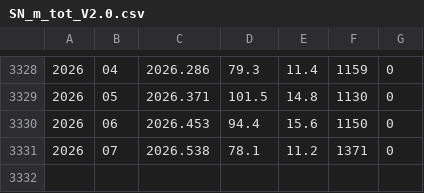
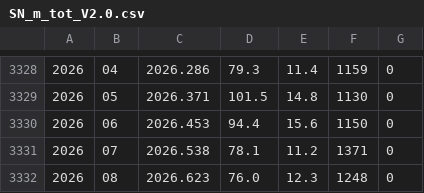
Before and after one commit to Mallcock1/HelioHistory, a CSV file: data/sunspots/SN_m_tot_V2.0.csv, drawn as a sheet; only a part is shown, gaps mark what is left out.

```diff
--- a/data/sunspots/SN_m_tot_V2.0.csv
+++ b/data/sunspots/SN_m_tot_V2.0.csv
@@ -3331 +3331,2 @@
 2026;07;2026.538;  78.1; 11.2; 1371;0
+2026;08;2026.623;  76.0; 12.3; 1248;0
```
Also changed, not shown: 1 other file.
